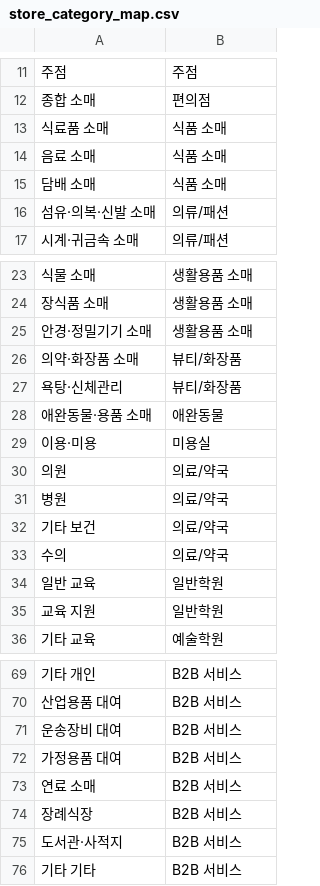
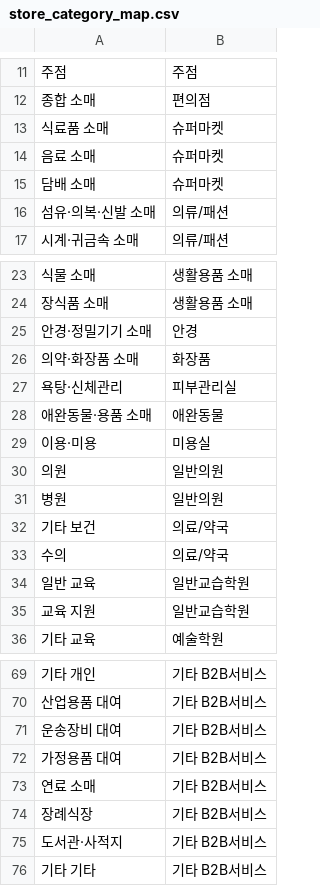
Before and after one commit to rlarbals1210/commercial-area-analysis-ai, a CSV file: data/category_maps/store_category_map.csv, drawn as a sheet; only a part is shown, gaps mark what is left out; the diff covers the shown part only.

```diff
--- a/data/category_maps/store_category_map.csv
+++ b/data/category_maps/store_category_map.csv
@@ -12,5 +12,5 @@
 종합 소매,편의점
-식료품 소매,식품 소매
-음료 소매,식품 소매
-담배 소매,식품 소매
+식료품 소매,슈퍼마켓
+음료 소매,슈퍼마켓
+담배 소매,슈퍼마켓
 섬유·의복·신발 소매,의류/패션
@@ -24,13 +24,13 @@
 장식품 소매,생활용품 소매
-안경·정밀기기 소매,생활용품 소매
-의약·화장품 소매,뷰티/화장품
-욕탕·신체관리,뷰티/화장품
+안경·정밀기기 소매,안경
+의약·화장품 소매,화장품
+욕탕·신체관리,피부관리실
 애완동물·용품 소매,애완동물
 이용·미용,미용실
-의원,의료/약국
-병원,의료/약국
+의원,일반의원
+병원,일반의원
 기타 보건,의료/약국
 수의,의료/약국
-일반 교육,일반학원
-교육 지원,일반학원
+일반 교육,일반교습학원
+교육 지원,일반교습학원
 기타 교육,예술학원
@@ -69,8 +69,8 @@
-기타 개인,B2B 서비스
-산업용품 대여,B2B 서비스
-운송장비 대여,B2B 서비스
-가정용품 대여,B2B 서비스
-연료 소매,B2B 서비스
-장례식장,B2B 서비스
-도서관·사적지,B2B 서비스
-기타 기타,B2B 서비스
+기타 개인,기타 B2B서비스
+산업용품 대여,기타 B2B서비스
+운송장비 대여,기타 B2B서비스
+가정용품 대여,기타 B2B서비스
+연료 소매,기타 B2B서비스
+장례식장,기타 B2B서비스
+도서관·사적지,기타 B2B서비스
+기타 기타,기타 B2B서비스
```
Also changed, not shown: 28 edited cells elsewhere in this file, data/category_maps/sales_category_map.csv, 2 other files.
